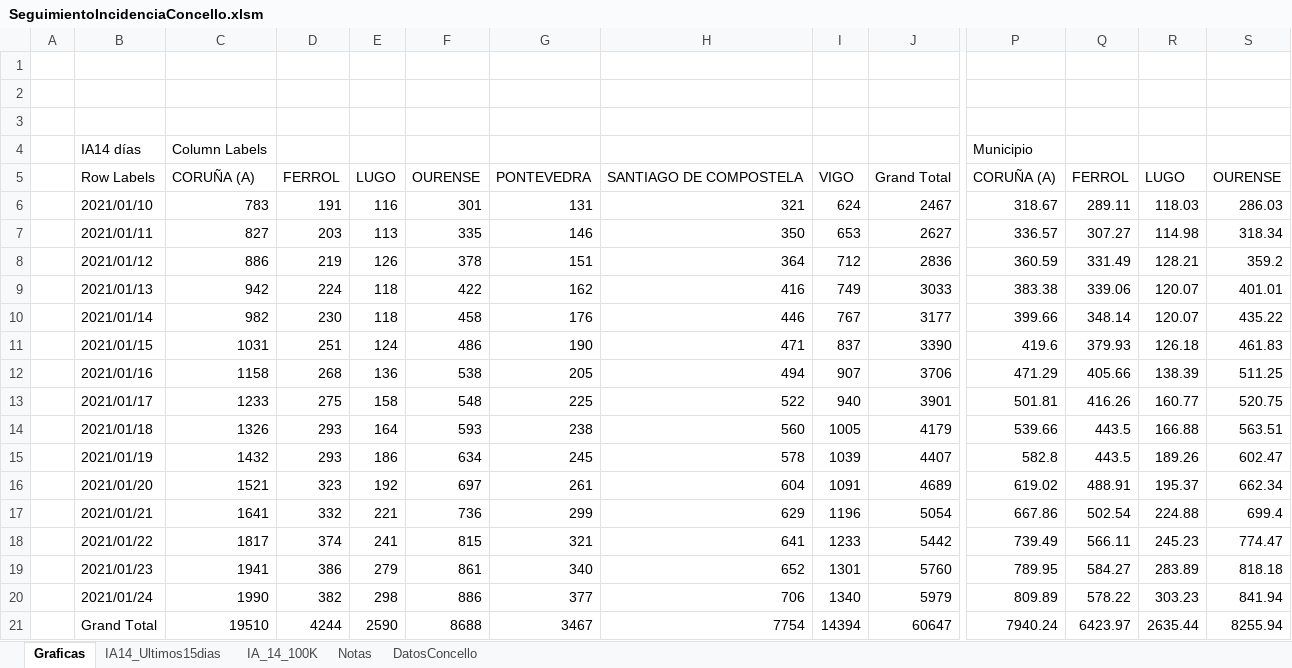
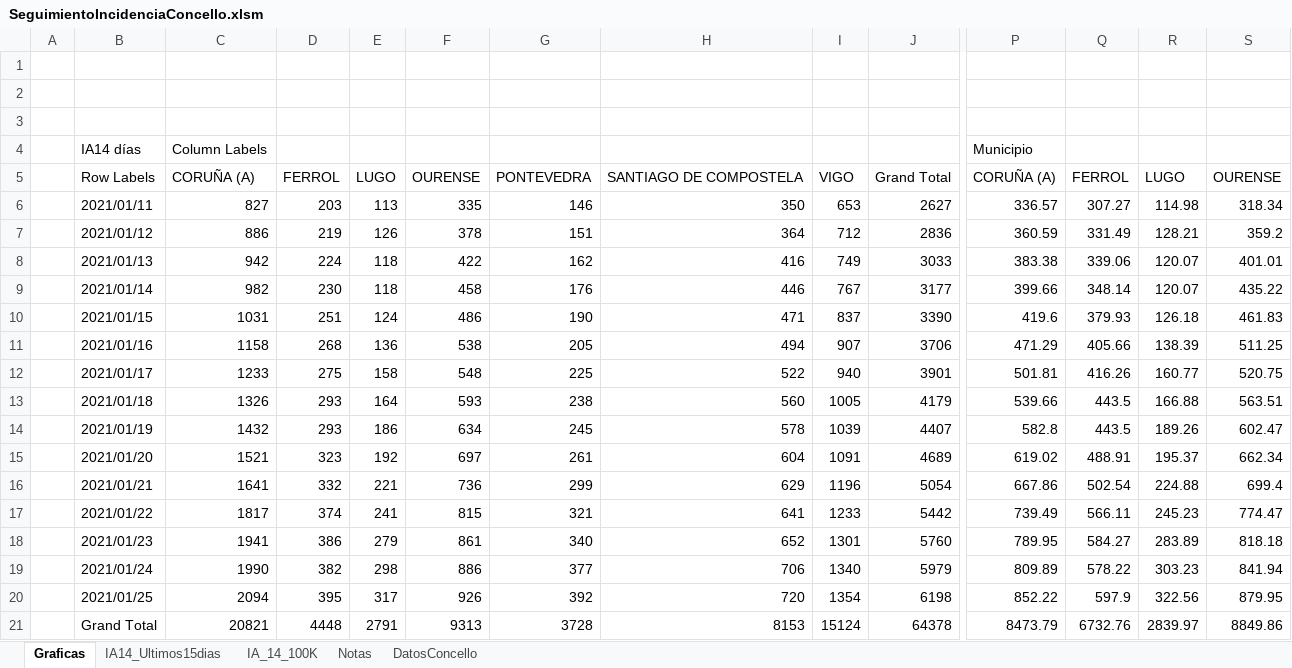
Before and after one commit to NiSanRo/Datos_Covid_Portal_Sergas, an Excel workbook: SeguimientoIncidenciaConcello.xlsm, sheet Graficas, drawn as a sheet; only a part is shown, gaps mark what is left out; values as stored, in another font and other column widths than the file's, no borders; charts and pictures not drawn; removed rows and columns are numbered as before the commit, all else as after; rows hold the shown columns only; the diff covers the shown part only; the diff names each change by its address in the sheet, - before the commit and + after, or states it on an @@ line.

```diff
--- a/SeguimientoIncidenciaConcello.xlsm (sheet Graficas)
+++ b/SeguimientoIncidenciaConcello.xlsm (sheet Graficas)
-row 6:  | 2021/01/10 | 783 | 191 | 116 | 301 | 131 | 321 | 624 | 2467 | 318.67 | 289.11 | 118.03 | 286.03
+row 20:  | 2021/01/25 | 2094 | 395 | 317 | 926 | 392 | 720 | 1354 | 6198 | 852.22 | 597.9 | 322.56 | 879.95
-C21: 19510
+C21: 20821
-D21: 4244
+D21: 4448
-E21: 2590
+E21: 2791
-F21: 8688
+F21: 9313
-G21: 3467
+G21: 3728
-H21: 7754
+H21: 8153
-I21: 14394
+I21: 15124
-J21: 60647
+J21: 64378
-P21: 7940.24
+P21: 8473.79
-Q21: 6423.97
+Q21: 6732.76
-R21: 2635.44
+R21: 2839.97
-S21: 8255.94
+S21: 8849.86
```
Also changed, not shown: 3 edited cells elsewhere in this sheet, sheet IA_14_100K, sheet IA14_Ultimos15dias, hidden cells, charts or pictures, SeguimientoIncidenciaArea.xlsm, 6 other files.
